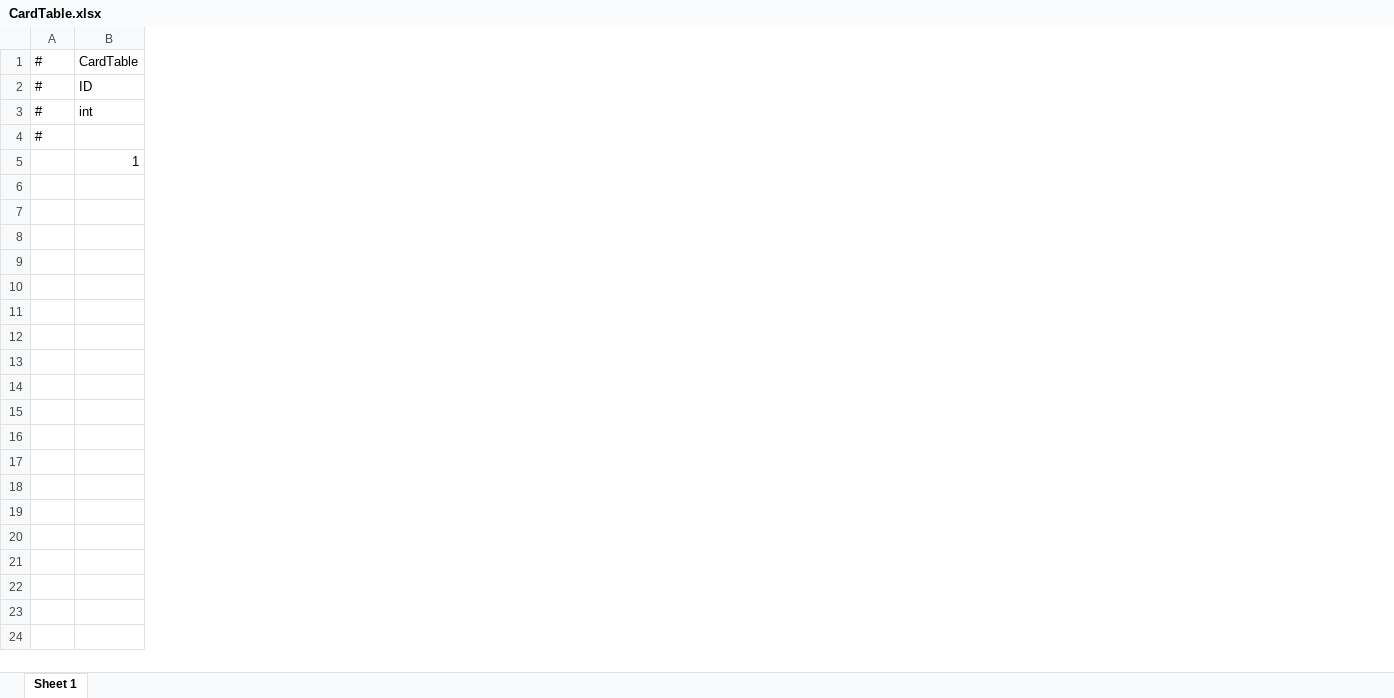
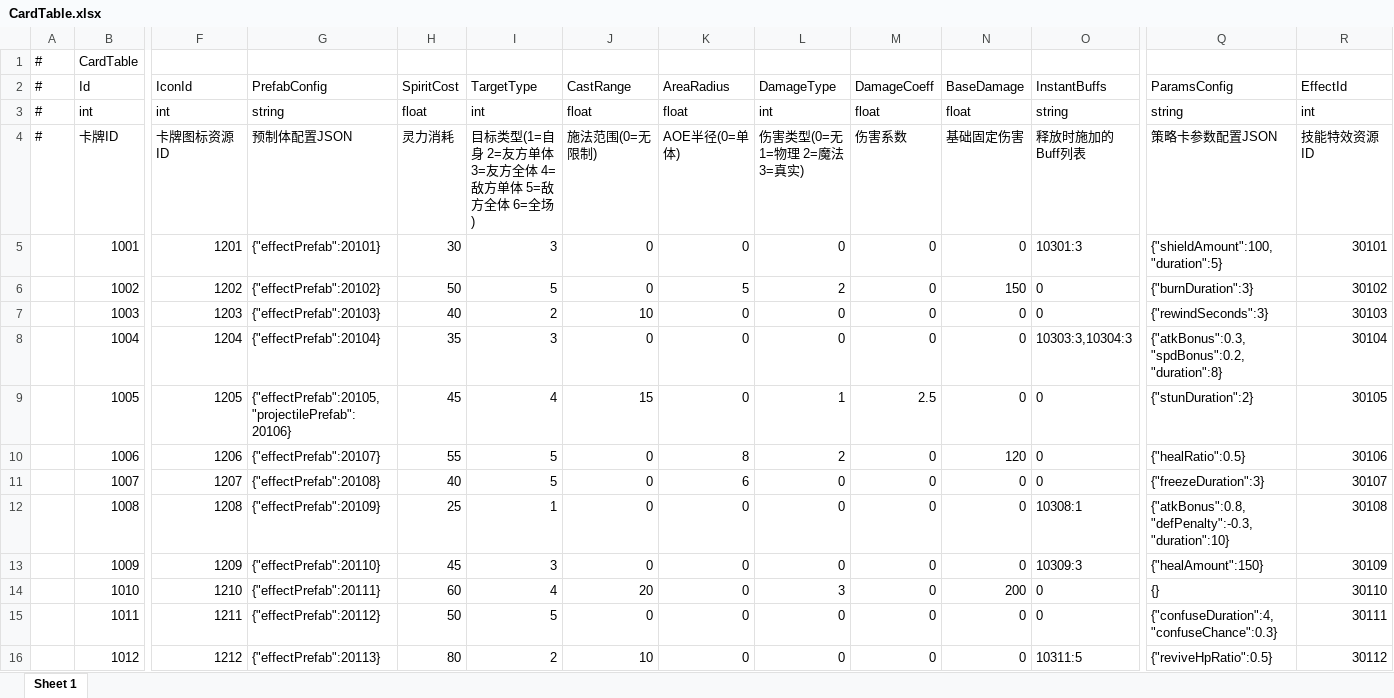
Before and after one commit to TXYzznc/GP, an Excel workbook: AAAGameData/DataTables/CardTable.xlsx, sheet Sheet 1, drawn as a sheet; only a part is shown, gaps mark what is left out; values as stored, in another font and other column widths than the file's, no borders; removed rows and columns are numbered as before the commit, all else as after; rows hold the shown columns only; the diff covers the shown part only; the diff names each change by its address in the sheet, - before the commit and + after, or states it on an @@ line.

```diff
--- a/AAAGameData/DataTables/CardTable.xlsx (sheet Sheet 1)
+++ b/AAAGameData/DataTables/CardTable.xlsx (sheet Sheet 1)
+column F (IconId), rows 3-4: int | 卡牌图标资源ID
+column G (PrefabConfig), rows 3-4: string | 预制体配置JSON
+column H (SpiritCost), rows 3-4: float | 灵力消耗
+column I (TargetType), rows 3-4: int | 目标类型(1=自身 2=友方单体 3=友方全体 4=敌方单体 5=敌方全体 6=全场)
+column J (CastRange), rows 3-4: float | 施法范围(0=无限制)
+column K (AreaRadius), rows 3-4: float | AOE半径(0=单体)
+column L (DamageType), rows 3-4: int | 伤害类型(0=无 1=物理 2=魔法 3=真实)
+column M (DamageCoeff), rows 3-4: float | 伤害系数
+column N (BaseDamage), rows 3-4: float | 基础固定伤害
+column O (InstantBuffs), rows 3-4: string | 释放时施加的Buff列表
+column Q (ParamsConfig), rows 3-4: string | 策略卡参数配置JSON
+column R (EffectId), rows 3-4: int | 技能特效资源ID
-B2: ID
+B2: Id
-B4 (Id): (empty)
+B4 (Id): 卡牌ID
-row 5:  | 1
+row 5:  | 1001 | 1201 | {"effectPrefab":20101} | 30 | 3 | 0 | 0 | 0 | 0 | 0 | 10301:3 | {"shieldAmount":100,"duration":5} | 30101
+row 6:  | 1002 | 1202 | {"effectPrefab":20102} | 50 | 5 | 0 | 5 | 2 | 0 | 150 | 0 | {"burnDuration":3} | 30102
+row 7:  | 1003 | 1203 | {"effectPrefab":20103} | 40 | 2 | 10 | 0 | 0 | 0 | 0 | 0 | {"rewindSeconds":3} | 30103
+row 8:  | 1004 | 1204 | {"effectPrefab":20104} | 35 | 3 | 0 | 0 | 0 | 0 | 0 | 10303:3,10304:3 | {"atkBonus":0.3,"spdBonus":0.2,"duration":8} | 30104
+row 9:  | 1005 | 1205 | {"effectPrefab":20105,"projectilePrefab":20106} | 45 | 4 | 15 | 0 | 1 | 2.5 | 0 | 0 | {"stunDuration":2} | 30105
+row 10:  | 1006 | 1206 | {"effectPrefab":20107} | 55 | 5 | 0 | 8 | 2 | 0 | 120 | 0 | {"healRatio":0.5} | 30106
+row 11:  | 1007 | 1207 | {"effectPrefab":20108} | 40 | 5 | 0 | 6 | 0 | 0 | 0 | 0 | {"freezeDuration":3} | 30107
+row 12:  | 1008 | 1208 | {"effectPrefab":20109} | 25 | 1 | 0 | 0 | 0 | 0 | 0 | 10308:1 | {"atkBonus":0.8,"defPenalty":-0.3,"duration":10} | 30108
+row 13:  | 1009 | 1209 | {"effectPrefab":20110} | 45 | 3 | 0 | 0 | 0 | 0 | 0 | 10309:3 | {"healAmount":150} | 30109
+row 14:  | 1010 | 1210 | {"effectPrefab":20111} | 60 | 4 | 20 | 0 | 3 | 0 | 200 | 0 | {} | 30110
+row 15:  | 1011 | 1211 | {"effectPrefab":20112} | 50 | 5 | 0 | 0 | 0 | 0 | 0 | 0 | {"confuseDuration":4,"confuseChance":0.3} | 30111
+row 16:  | 1012 | 1212 | {"effectPrefab":20113} | 80 | 2 | 10 | 0 | 0 | 0 | 0 | 10311:5 | {"reviveHpRatio":0.5} | 30112
```
Also changed, not shown: 5 added columns and 1 removed column elsewhere in this sheet, AAAGameData/DataTables/ResourceConfigTable.xlsx, 13 other files.
